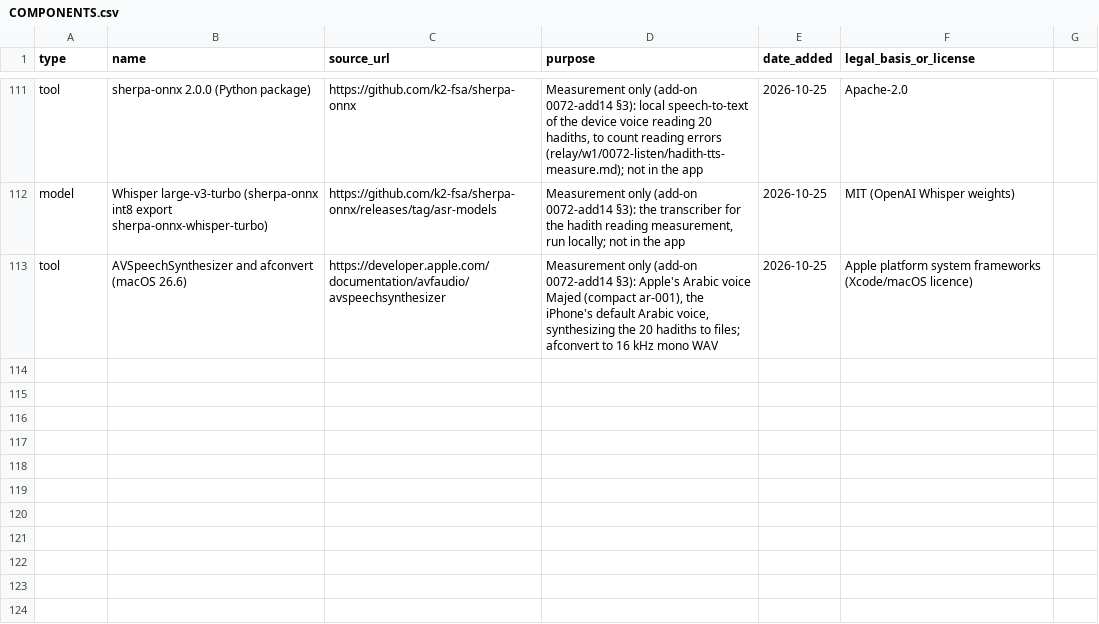
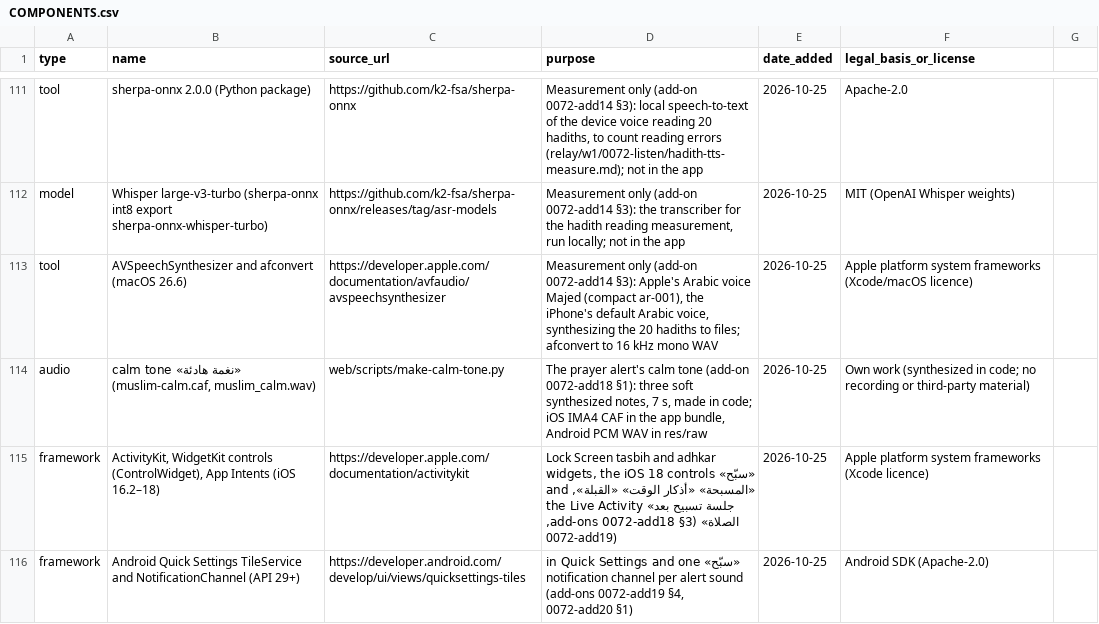
Before and after one commit to alkhammashtalal-sketch/i-muslim, a CSV file: docs/COMPONENTS.csv, drawn as a sheet; only a part is shown, gaps mark what is left out.

```diff
--- a/docs/COMPONENTS.csv
+++ b/docs/COMPONENTS.csv
@@ -113 +113,4 @@ model,Whisper large-v3-turbo (sherpa-onnx int8 export sherpa-onnx-whisper-turbo)
 tool,AVSpeechSynthesizer and afconvert (macOS 26.6),https://developer.apple.com/documentation/avfaudio/avspeechsynthesizer,"Measurement only (add-on 0072-add14 §3): Apple's Arabic voice Majed (compact ar-001), the iPhone's default Arabic voice, synthesizing the 20 hadiths to files; afconvert to 16 kHz mono WAV",2026-10-25,Apple platform system frameworks (Xcode/macOS licence)
+audio,"«نغمة هادئة» calm tone (muslim-calm.caf, muslim_calm.wav)",web/scripts/make-calm-tone.py,"The prayer alert's calm tone (add-on 0072-add18 §1): three soft synthesized notes, 7 s, made in code; iOS IMA4 CAF in the app bundle, Android PCM WAV in res/raw",2026-10-25,Own work (synthesized in code; no recording or third-party material)
+framework,"ActivityKit, WidgetKit controls (ControlWidget), App Intents (iOS 16.2–18)",https://developer.apple.com/documentation/activitykit,"Lock Screen tasbih and adhkar widgets, the iOS 18 controls «سبّح» «المسبحة» «أذكار الوقت» «القبلة», and the Live Activity «جلسة تسبيح بعد الصلاة» (add-ons 0072-add18 §3, 0072-add19)",2026-10-25,Apple platform system frameworks (Xcode licence)
+framework,Android Quick Settings TileService and NotificationChannel (API 29+),https://developer.android.com/develop/ui/views/quicksettings-tiles,"«سبّح» in Quick Settings and one notification channel per alert sound (add-ons 0072-add19 §4, 0072-add20 §1)",2026-10-25,Android SDK (Apache-2.0)
```
Also changed, not shown: 54 other files.
